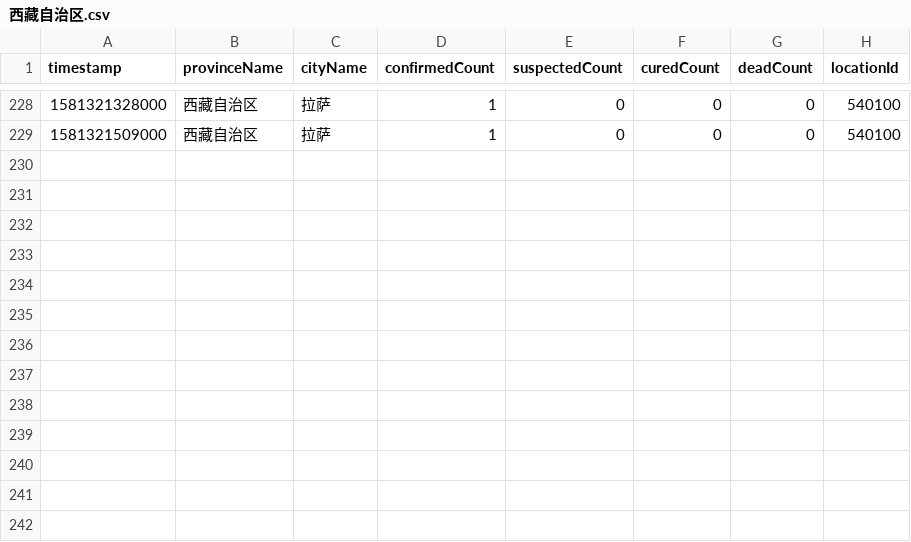
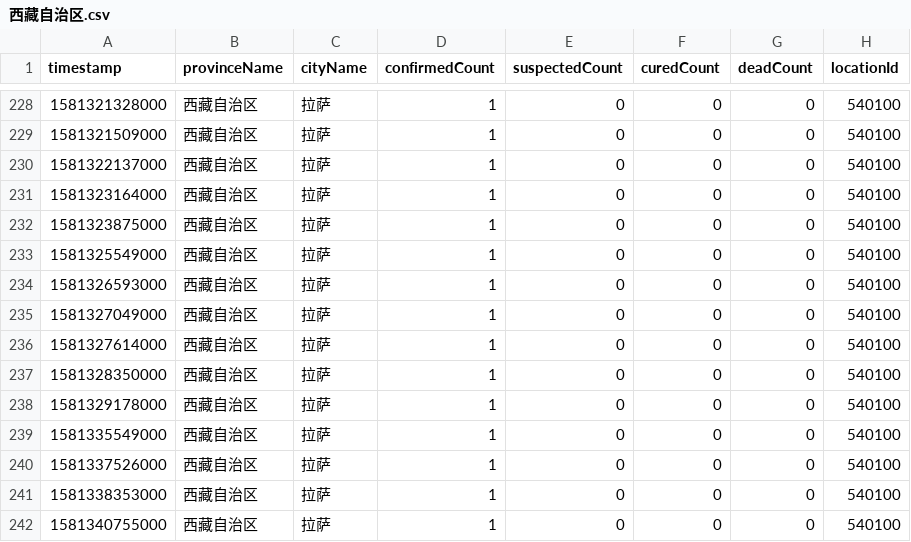
Before and after one commit to NemoHoHaloAi/Novel-Corona-Virus-2019, a CSV file: data_new/西藏自治区.csv, drawn as a sheet; only a part is shown, gaps mark what is left out.

```diff
--- a/data_new/西藏自治区.csv
+++ b/data_new/西藏自治区.csv
@@ -229 +229,14 @@ timestamp,provinceName,cityName,confirmedCount,suspectedCount,curedCount,deadCou
 1581321509000,西藏自治区,拉萨,1,0,0,0,540100
+1581322137000,西藏自治区,拉萨,1,0,0,0,540100
+1581323164000,西藏自治区,拉萨,1,0,0,0,540100
+1581323875000,西藏自治区,拉萨,1,0,0,0,540100
+1581325549000,西藏自治区,拉萨,1,0,0,0,540100
+1581326593000,西藏自治区,拉萨,1,0,0,0,540100
+1581327049000,西藏自治区,拉萨,1,0,0,0,540100
+1581327614000,西藏自治区,拉萨,1,0,0,0,540100
+1581328350000,西藏自治区,拉萨,1,0,0,0,540100
+1581329178000,西藏自治区,拉萨,1,0,0,0,540100
+1581335549000,西藏自治区,拉萨,1,0,0,0,540100
+1581337526000,西藏自治区,拉萨,1,0,0,0,540100
+1581338353000,西藏自治区,拉萨,1,0,0,0,540100
+1581340755000,西藏自治区,拉萨,1,0,0,0,540100
```
Also changed, not shown: data_new/中国.csv, data_new/宁夏回族自治区.csv, 30 other files.
